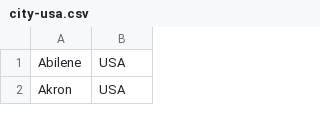
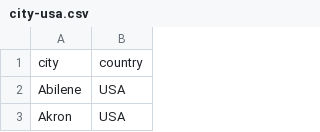
Before and after one commit to AponAhmed/static-page-generator, a CSV file: csv/city-usa.csv, drawn as a sheet; only a part is shown.

```diff
--- a/csv/city-usa.csv
+++ b/csv/city-usa.csv
@@ -1 +1,2 @@
+city,country
 Abilene,USA
```
Also changed, not shown: 4 other files.
